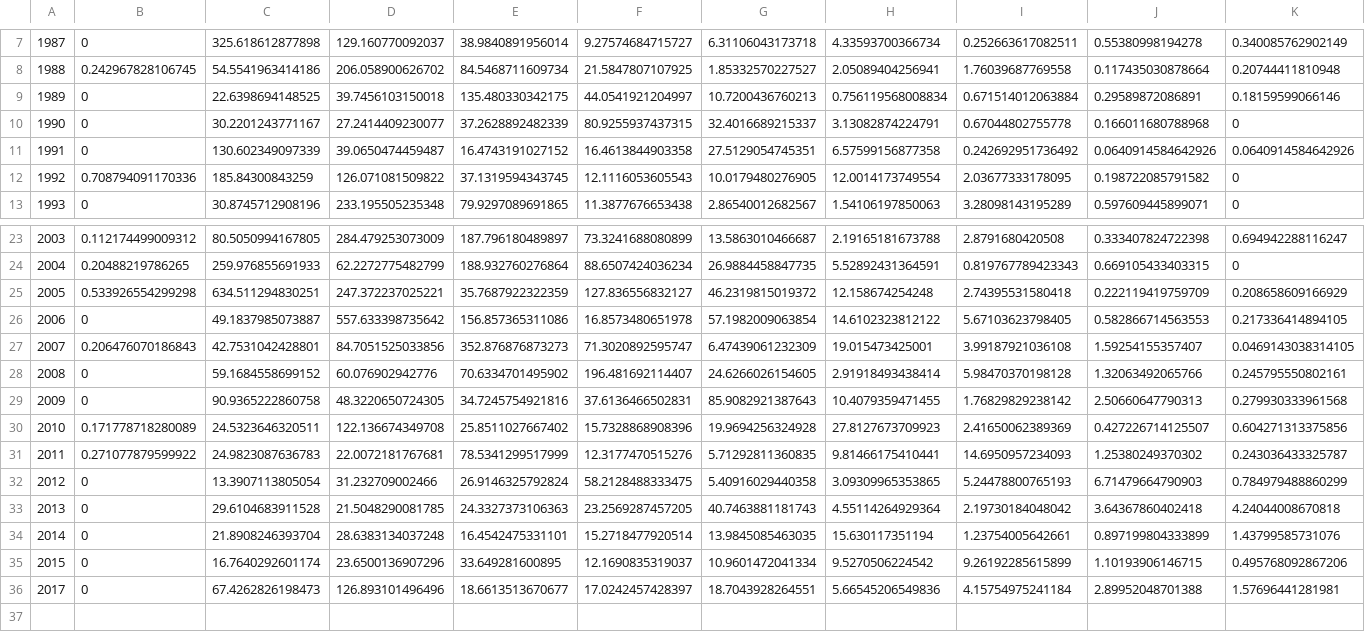
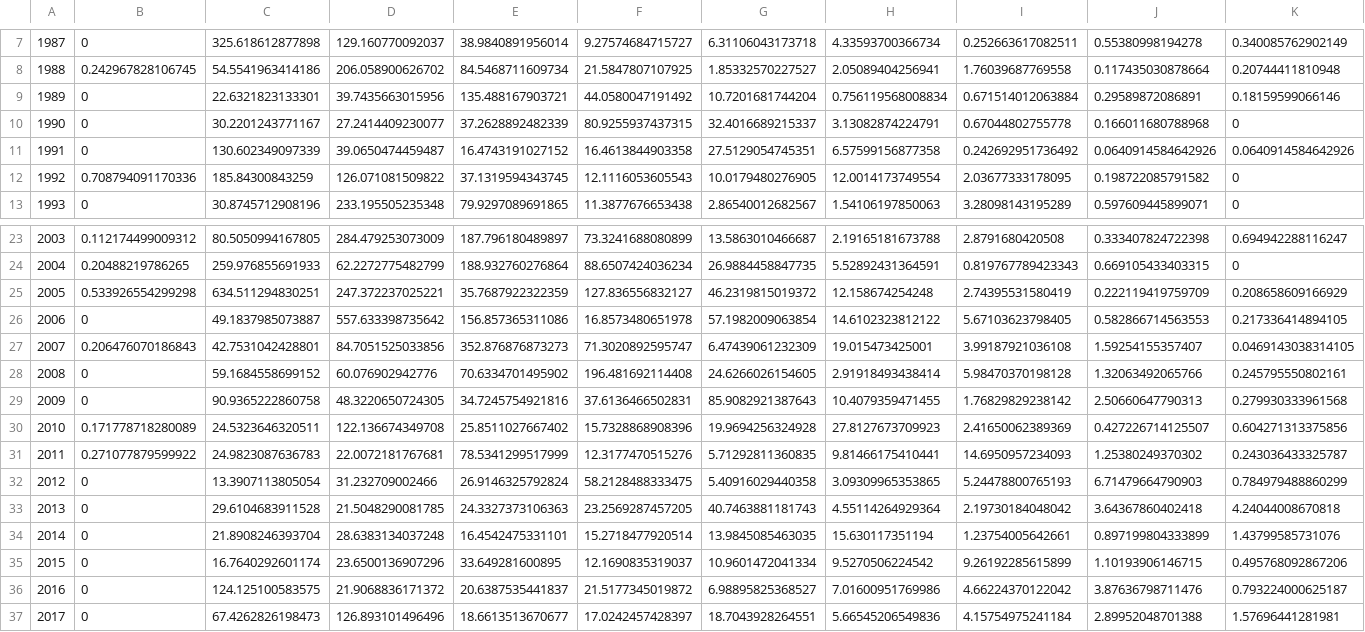
Before and after one commit to fishvice/SAM-models, a CSV file: 2 - Haddock/2017/smb_n.csv, drawn as a sheet; only a part is shown, gaps mark what is left out; rows hold the shown columns only; the diff names each change by its address in the sheet, - before the commit and + after, or states it on an @@ line.

```diff
--- a/2 - Haddock/2017/smb_n.csv
+++ b/2 - Haddock/2017/smb_n.csv
-C9: 22.6398694148525
+C9: 22.6321823133301
-D9: 39.7456103150018
+D9: 39.7435663015956
-E9: 135.480330342175
+E9: 135.488167903721
-F9: 44.0541921204997
+F9: 44.0580047191492
-G9: 10.7200436760213
+G9: 10.7201681744204
-I25: 2.74395531580418
+I25: 2.74395531580419
-F28: 196.481692114407
+F28: 196.481692114408
+row 36: 2016 | 0 | 124.125100583575 | 21.9068836171372 | 20.6387535441837 | 21.5177345019872 | 6.98895825368527 | 7.01600951769986 | 4.66224370122042 | 3.87636798711476 | 0.793224000625187
```
Also changed, not shown: 2 - Haddock/2017/catage.csv, 2 - Haddock/2017/catch_weights.csv, 16 other files.
